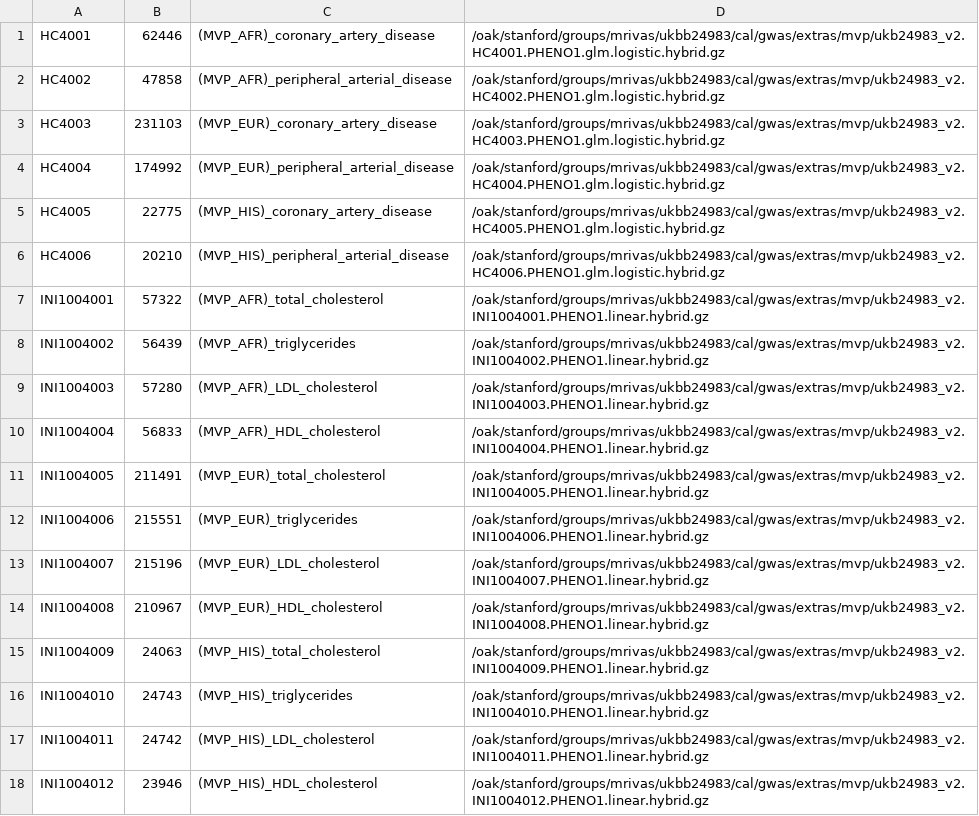
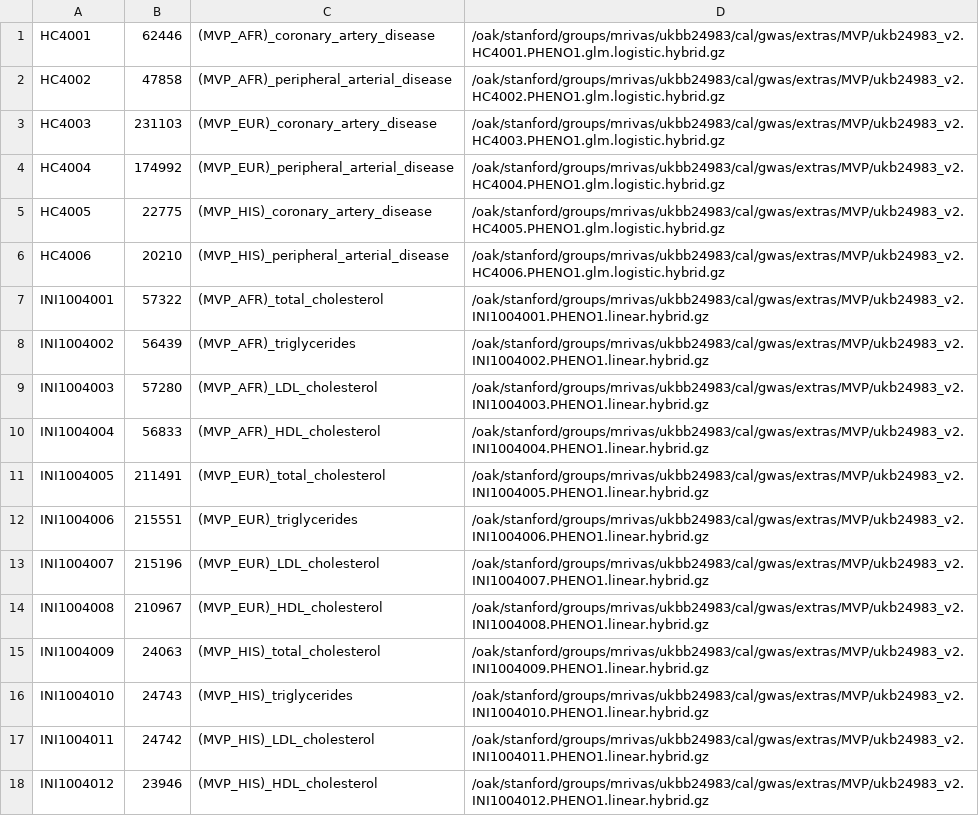
Before and after one commit to rivas-lab/ukbb-tools, a TSV file: 04_gwas/extras/MVP/info.tsv, drawn as a sheet.

Commit message:
update paths

```diff
--- a/04_gwas/extras/MVP/info.tsv
+++ b/04_gwas/extras/MVP/info.tsv
@@ -1,18 +1,18 @@
-HC4001	62446	(MVP_AFR)_coronary_artery_disease	/oak/stanford/groups/mrivas/ukbb24983/cal/gwas/extras/mvp/ukb24983_v2.HC4001.PHENO1.glm.logistic.hybrid.gz
-HC4002	47858	(MVP_AFR)_peripheral_arterial_disease	/oak/stanford/groups/mrivas/ukbb24983/cal/gwas/extras/mvp/ukb24983_v2.HC4002.PHENO1.glm.logistic.hybrid.gz
-HC4003	231103	(MVP_EUR)_coronary_artery_disease	/oak/stanford/groups/mrivas/ukbb24983/cal/gwas/extras/mvp/ukb24983_v2.HC4003.PHENO1.glm.logistic.hybrid.gz
-HC4004	174992	(MVP_EUR)_peripheral_arterial_disease	/oak/stanford/groups/mrivas/ukbb24983/cal/gwas/extras/mvp/ukb24983_v2.HC4004.PHENO1.glm.logistic.hybrid.gz
-HC4005	22775	(MVP_HIS)_coronary_artery_disease	/oak/stanford/groups/mrivas/ukbb24983/cal/gwas/extras/mvp/ukb24983_v2.HC4005.PHENO1.glm.logistic.hybrid.gz
-HC4006	20210	(MVP_HIS)_peripheral_arterial_disease	/oak/stanford/groups/mrivas/ukbb24983/cal/gwas/extras/mvp/ukb24983_v2.HC4006.PHENO1.glm.logistic.hybrid.gz
-INI1004001	57322	(MVP_AFR)_total_cholesterol	/oak/stanford/groups/mrivas/ukbb24983/cal/gwas/extras/mvp/ukb24983_v2.INI1004001.PHENO1.linear.hybrid.gz
-INI1004002	56439	(MVP_AFR)_triglycerides	/oak/stanford/groups/mrivas/ukbb24983/cal/gwas/extras/mvp/ukb24983_v2.INI1004002.PHENO1.linear.hybrid.gz
-INI1004003	57280	(MVP_AFR)_LDL_cholesterol	/oak/stanford/groups/mrivas/ukbb24983/cal/gwas/extras/mvp/ukb24983_v2.INI1004003.PHENO1.linear.hybrid.gz
-INI1004004	56833	(MVP_AFR)_HDL_cholesterol	/oak/stanford/groups/mrivas/ukbb24983/cal/gwas/extras/mvp/ukb24983_v2.INI1004004.PHENO1.linear.hybrid.gz
-INI1004005	211491	(MVP_EUR)_total_cholesterol	/oak/stanford/groups/mrivas/ukbb24983/cal/gwas/extras/mvp/ukb24983_v2.INI1004005.PHENO1.linear.hybrid.gz
-INI1004006	215551	(MVP_EUR)_triglycerides	/oak/stanford/groups/mrivas/ukbb24983/cal/gwas/extras/mvp/ukb24983_v2.INI1004006.PHENO1.linear.hybrid.gz
-INI1004007	215196	(MVP_EUR)_LDL_cholesterol	/oak/stanford/groups/mrivas/ukbb24983/cal/gwas/extras/mvp/ukb24983_v2.INI1004007.PHENO1.linear.hybrid.gz
-INI1004008	210967	(MVP_EUR)_HDL_cholesterol	/oak/stanford/groups/mrivas/ukbb24983/cal/gwas/extras/mvp/ukb24983_v2.INI1004008.PHENO1.linear.hybrid.gz
-INI1004009	24063	(MVP_HIS)_total_cholesterol	/oak/stanford/groups/mrivas/ukbb24983/cal/gwas/extras/mvp/ukb24983_v2.INI1004009.PHENO1.linear.hybrid.gz
-INI1004010	24743	(MVP_HIS)_triglycerides	/oak/stanford/groups/mrivas/ukbb24983/cal/gwas/extras/mvp/ukb24983_v2.INI1004010.PHENO1.linear.hybrid.gz
-INI1004011	24742	(MVP_HIS)_LDL_cholesterol	/oak/stanford/groups/mrivas/ukbb24983/cal/gwas/extras/mvp/ukb24983_v2.INI1004011.PHENO1.linear.hybrid.gz
-INI1004012	23946	(MVP_HIS)_HDL_cholesterol	/oak/stanford/groups/mrivas/ukbb24983/cal/gwas/extras/mvp/ukb24983_v2.INI1004012.PHENO1.linear.hybrid.gz
+HC4001	62446	(MVP_AFR)_coronary_artery_disease	/oak/stanford/groups/mrivas/ukbb24983/cal/gwas/extras/MVP/ukb24983_v2.HC4001.PHENO1.glm.logistic.hybrid.gz
+HC4002	47858	(MVP_AFR)_peripheral_arterial_disease	/oak/stanford/groups/mrivas/ukbb24983/cal/gwas/extras/MVP/ukb24983_v2.HC4002.PHENO1.glm.logistic.hybrid.gz
+HC4003	231103	(MVP_EUR)_coronary_artery_disease	/oak/stanford/groups/mrivas/ukbb24983/cal/gwas/extras/MVP/ukb24983_v2.HC4003.PHENO1.glm.logistic.hybrid.gz
+HC4004	174992	(MVP_EUR)_peripheral_arterial_disease	/oak/stanford/groups/mrivas/ukbb24983/cal/gwas/extras/MVP/ukb24983_v2.HC4004.PHENO1.glm.logistic.hybrid.gz
+HC4005	22775	(MVP_HIS)_coronary_artery_disease	/oak/stanford/groups/mrivas/ukbb24983/cal/gwas/extras/MVP/ukb24983_v2.HC4005.PHENO1.glm.logistic.hybrid.gz
+HC4006	20210	(MVP_HIS)_peripheral_arterial_disease	/oak/stanford/groups/mrivas/ukbb24983/cal/gwas/extras/MVP/ukb24983_v2.HC4006.PHENO1.glm.logistic.hybrid.gz
+INI1004001	57322	(MVP_AFR)_total_cholesterol	/oak/stanford/groups/mrivas/ukbb24983/cal/gwas/extras/MVP/ukb24983_v2.INI1004001.PHENO1.linear.hybrid.gz
+INI1004002	56439	(MVP_AFR)_triglycerides	/oak/stanford/groups/mrivas/ukbb24983/cal/gwas/extras/MVP/ukb24983_v2.INI1004002.PHENO1.linear.hybrid.gz
+INI1004003	57280	(MVP_AFR)_LDL_cholesterol	/oak/stanford/groups/mrivas/ukbb24983/cal/gwas/extras/MVP/ukb24983_v2.INI1004003.PHENO1.linear.hybrid.gz
+INI1004004	56833	(MVP_AFR)_HDL_cholesterol	/oak/stanford/groups/mrivas/ukbb24983/cal/gwas/extras/MVP/ukb24983_v2.INI1004004.PHENO1.linear.hybrid.gz
+INI1004005	211491	(MVP_EUR)_total_cholesterol	/oak/stanford/groups/mrivas/ukbb24983/cal/gwas/extras/MVP/ukb24983_v2.INI1004005.PHENO1.linear.hybrid.gz
+INI1004006	215551	(MVP_EUR)_triglycerides	/oak/stanford/groups/mrivas/ukbb24983/cal/gwas/extras/MVP/ukb24983_v2.INI1004006.PHENO1.linear.hybrid.gz
+INI1004007	215196	(MVP_EUR)_LDL_cholesterol	/oak/stanford/groups/mrivas/ukbb24983/cal/gwas/extras/MVP/ukb24983_v2.INI1004007.PHENO1.linear.hybrid.gz
+INI1004008	210967	(MVP_EUR)_HDL_cholesterol	/oak/stanford/groups/mrivas/ukbb24983/cal/gwas/extras/MVP/ukb24983_v2.INI1004008.PHENO1.linear.hybrid.gz
+INI1004009	24063	(MVP_HIS)_total_cholesterol	/oak/stanford/groups/mrivas/ukbb24983/cal/gwas/extras/MVP/ukb24983_v2.INI1004009.PHENO1.linear.hybrid.gz
+INI1004010	24743	(MVP_HIS)_triglycerides	/oak/stanford/groups/mrivas/ukbb24983/cal/gwas/extras/MVP/ukb24983_v2.INI1004010.PHENO1.linear.hybrid.gz
+INI1004011	24742	(MVP_HIS)_LDL_cholesterol	/oak/stanford/groups/mrivas/ukbb24983/cal/gwas/extras/MVP/ukb24983_v2.INI1004011.PHENO1.linear.hybrid.gz
+INI1004012	23946	(MVP_HIS)_HDL_cholesterol	/oak/stanford/groups/mrivas/ukbb24983/cal/gwas/extras/MVP/ukb24983_v2.INI1004012.PHENO1.linear.hybrid.gz
```
